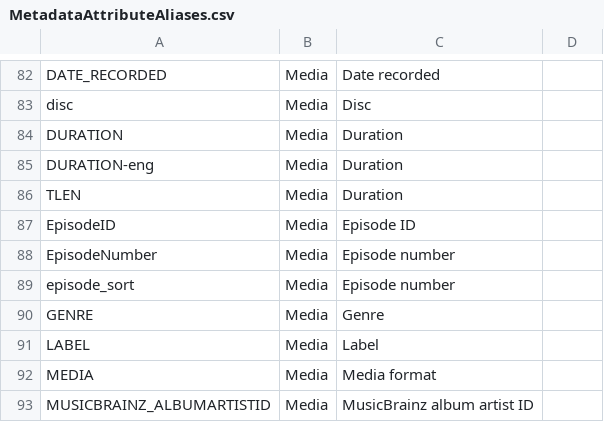
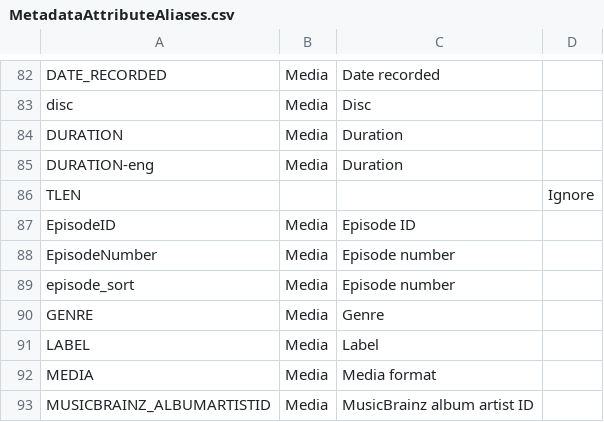
Before and after one commit to chibicitiberiu/Librarian, a CSV file: Librarian.Core/Data/MetadataAttributeAliases.csv, drawn as a sheet; only a part is shown, gaps mark what is left out.

Commit message:
Harden metadata value parsing using real-library data
Analyzed the NewLibrarian2 TestData dump (~33k-file avformat metadata export).
The alias table was already comprehensive (built from this data), so the real
finding was value-parsing bugs in already-mapped fields:

- ReplayGain readings ('0.00 dB', '-5.81 dB') and Matroska stream durations
  ('01:48:05.563000000') crashed MetadataFactory's Convert.ToDouble/ToInt64/
  timespan conversion, aborting a whole file's meta-cli extraction.
- Centralized, lenient, invariant-culture conversion: ConvertToInt64/
  ConvertToDouble (via Units.TryParseQuantity) tolerate a unit suffix and the
  N/M track/disc form; ConvertToTimeSpan (via ValueCoercer.Duration) tolerates
  HH:MM:SS(.fff).
- TLEN (ID3 length in milliseconds, redundant with the real stream duration)
  mapped to Duration as if seconds -> set to Ignore (IgnoreTlenDurationAlias).
- ReplayGain now also promoted on the Tika path (lenient Number coercer ->
  Audio Track/Album gain+peak + reference loudness), closing the long-standing
  'replaygain unmapped' gap.
- 10 real-data-derived tests.

```diff
--- a/Librarian.Core/Data/MetadataAttributeAliases.csv
+++ b/Librarian.Core/Data/MetadataAttributeAliases.csv
@@ -85,3 +85,3 @@ DURATION,Media,Duration,
 DURATION-eng,Media,Duration,
-TLEN,Media,Duration,
+TLEN,,,Ignore
 EpisodeID,Media,Episode ID,
```
Also changed, not shown: 7 other files.
